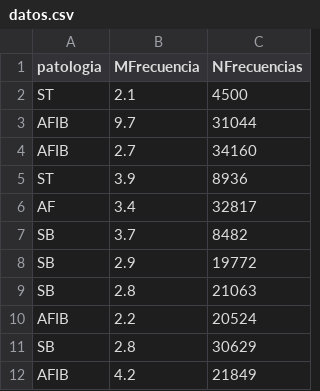
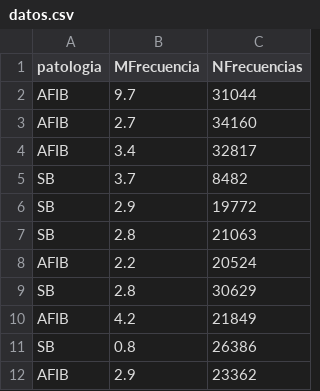
Before and after one commit to AndresBanquezBio/Biosenales, a CSV file: Proyectos/Proyecto_2/datos.csv, drawn as a sheet; only a part is shown; the shorter side is filled out with more unchanged rows.

```diff
--- a/Proyectos/Proyecto_2/datos.csv
+++ b/Proyectos/Proyecto_2/datos.csv
@@ -1,7 +1,5 @@
 patologia,MFrecuencia,NFrecuencias
-ST,2.1,4500
 AFIB,9.7,31044
 AFIB,2.7,34160
-ST,3.9,8936
-AF,3.4,32817
+AFIB,3.4,32817
 SB,3.7,8482
```
Also changed, not shown: 1 other file.
